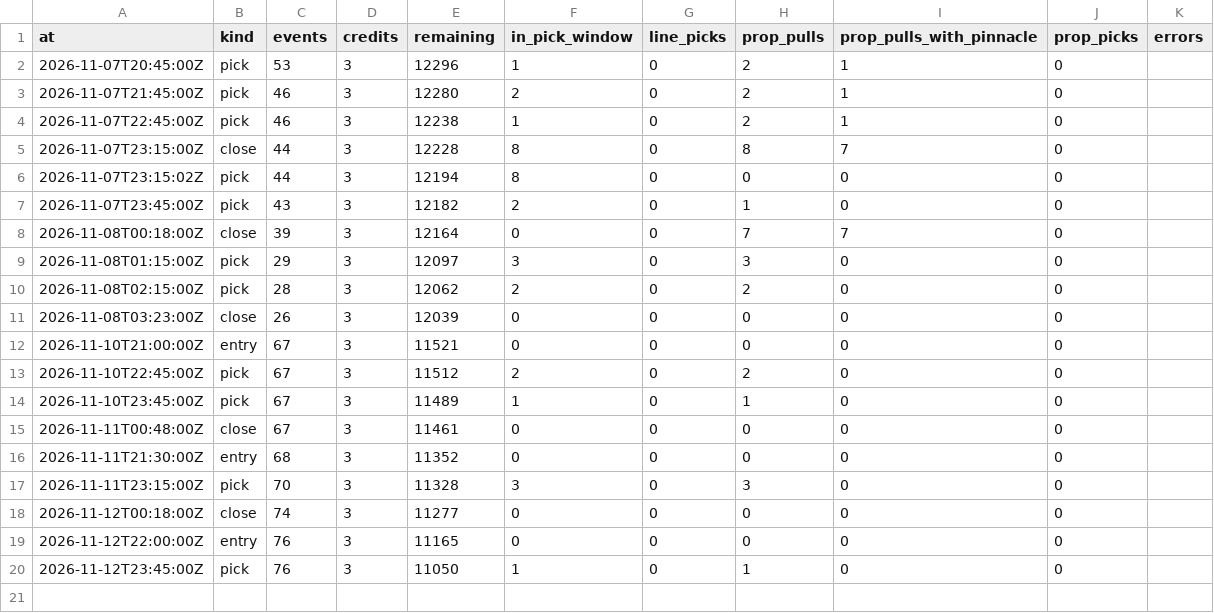
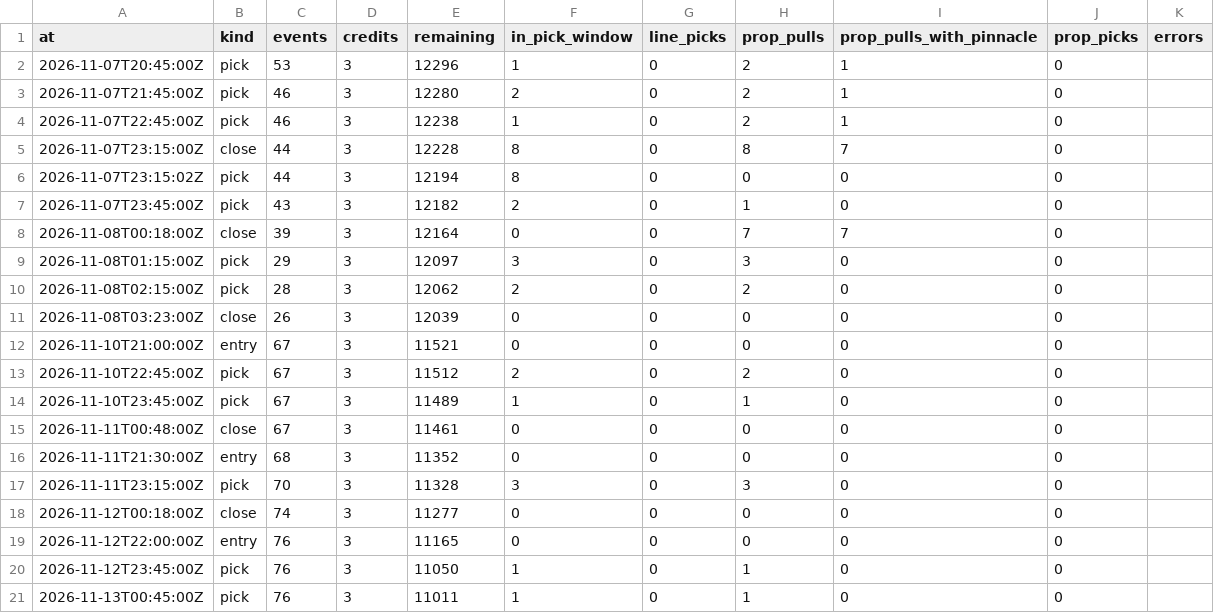
Before and after one commit to grahambirch99/closing-line-club, a CSV file: data/cfb/activity.csv, drawn as a sheet; the diff names each change by its address in the sheet, - before the commit and + after, or states it on an @@ line.

Commit message:
cfb paper picks 2026-11-13T00:49Z

```diff
--- a/data/cfb/activity.csv
+++ b/data/cfb/activity.csv
+row 21: 2026-11-13T00:45:00Z | pick | 76 | 3 | 11011 | 1 | 0 | 1 | 0 | 0
```
